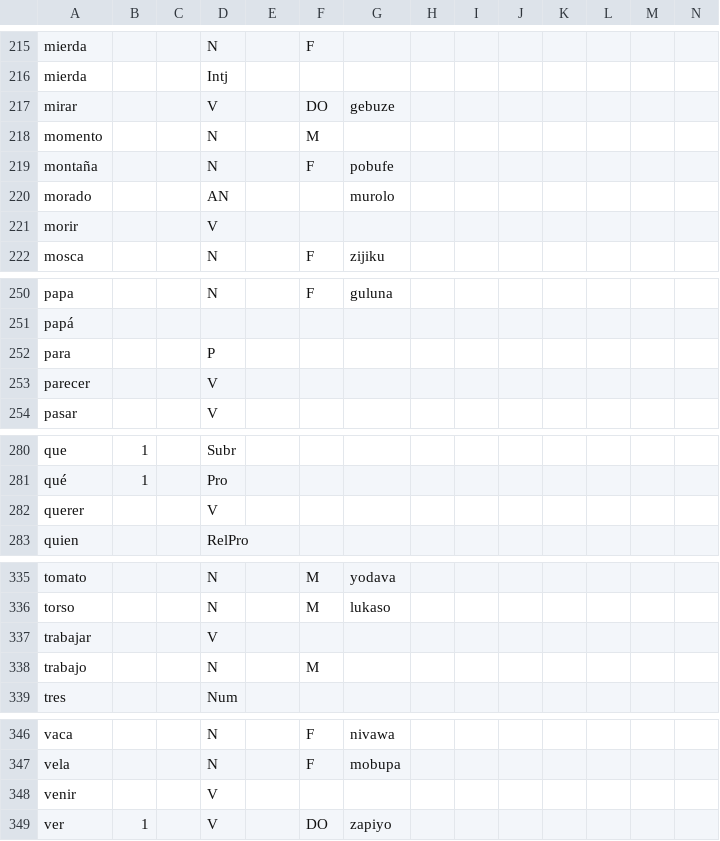
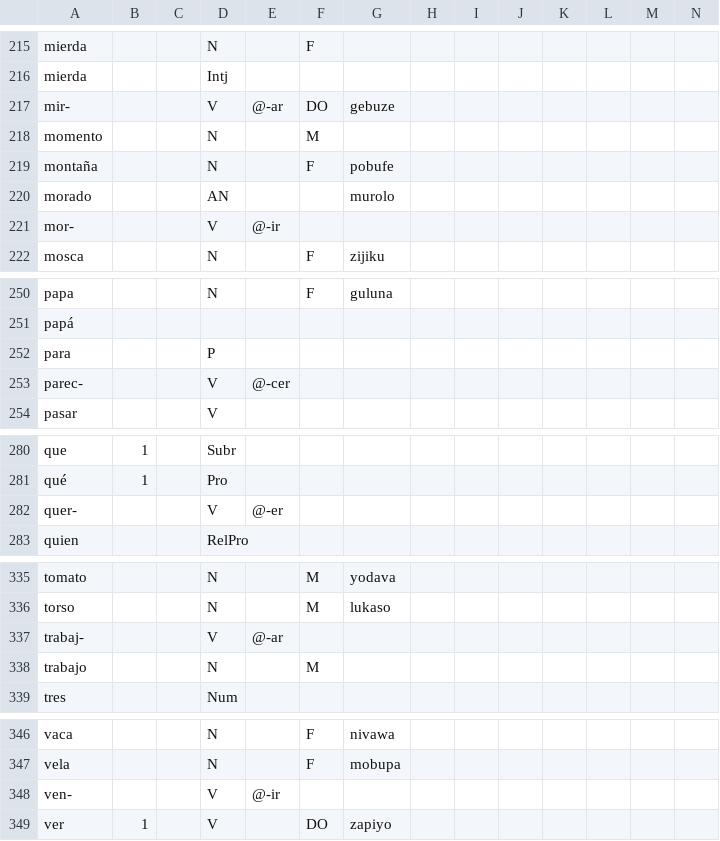
Before and after one commit to Ntsekees/Predilex, a CSV file: natlangs/spa.csv, drawn as a sheet; only a part is shown, gaps mark what is left out; the diff covers the shown part only.

```diff
--- a/natlangs/spa.csv
+++ b/natlangs/spa.csv
@@ -216,3 +216,3 @@
 "mierda",,,"Intj",,,,,,,,,,
-"mirar",,,"V",,"DO","gebuze ",,,,,,,
+"mir-",,,"V","@-ar","DO","gebuze ",,,,,,,
 "momento",,,"N",,"M",,,,,,,,
@@ -220,3 +220,3 @@
 "morado",,,"AN",,,"murolo ",,,,,,,
-"morir",,,"V",,,,,,,,,,
+"mor-",,,"V","@-ir",,,,,,,,,
 "mosca",,,"N",,"F","zijiku ",,,,,,,
@@ -252,3 +252,3 @@
 "para",,,"P",,,,,,,,,,
-"parecer",,,"V",,,,,,,,,,
+"parec-",,,"V","@-cer",,,,,,,,,
 "pasar",,,"V",,,,,,,,,,
@@ -281,3 +281,3 @@
 "qué",1,,"Pro",,,,,,,,,,
-"querer",,,"V",,,,,,,,,,
+"quer-",,,"V","@-er",,,,,,,,,
 "quien",,,"RelPro",,,,,,,,,,
@@ -336,3 +336,3 @@
 "torso",,,"N",,"M","lukaso ",,,,,,,
-"trabajar",,,"V",,,,,,,,,,
+"trabaj-",,,"V","@-ar",,,,,,,,,
 "trabajo",,,"N",,"M",,,,,,,,
@@ -347,3 +347,3 @@
 "vela",,,"N",,"F","mobupa ",,,,,,,
-"venir",,,"V",,,,,,,,,,
+"ven-",,,"V","@-ir",,,,,,,,,
 "ver",1,,"V",,"DO","zapiyo ",,,,,,,
```
Also changed, not shown: 10 edited cells elsewhere in this file, 1 other file.
